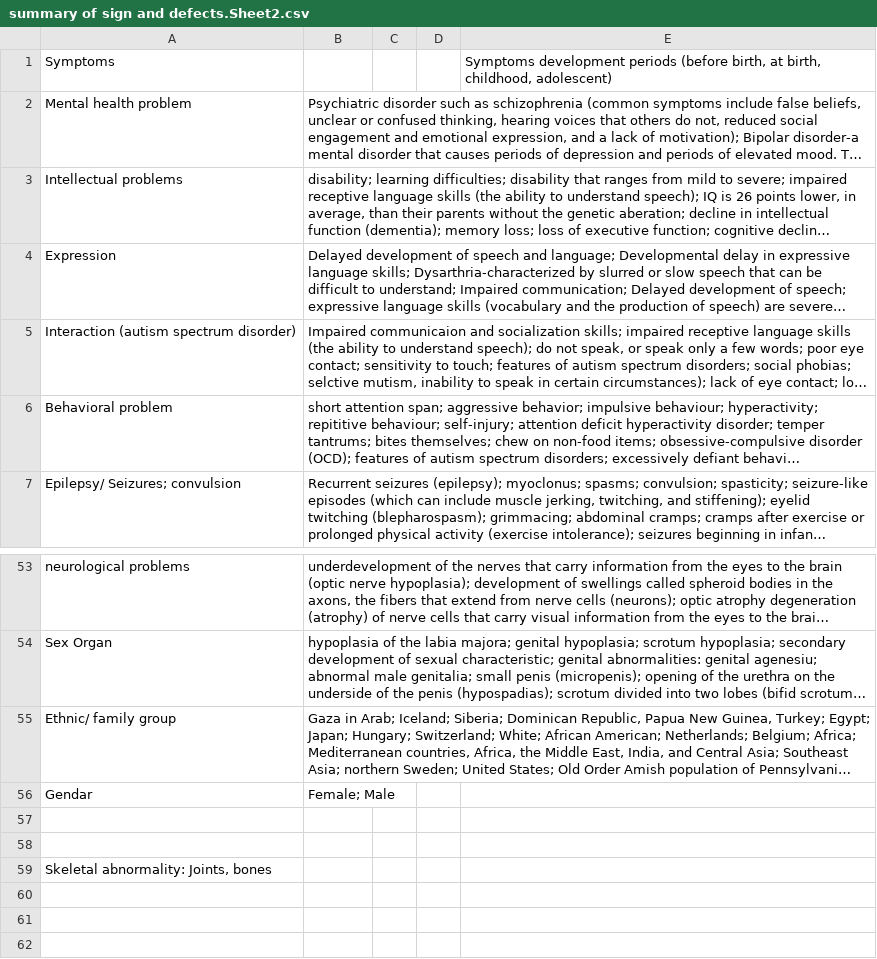
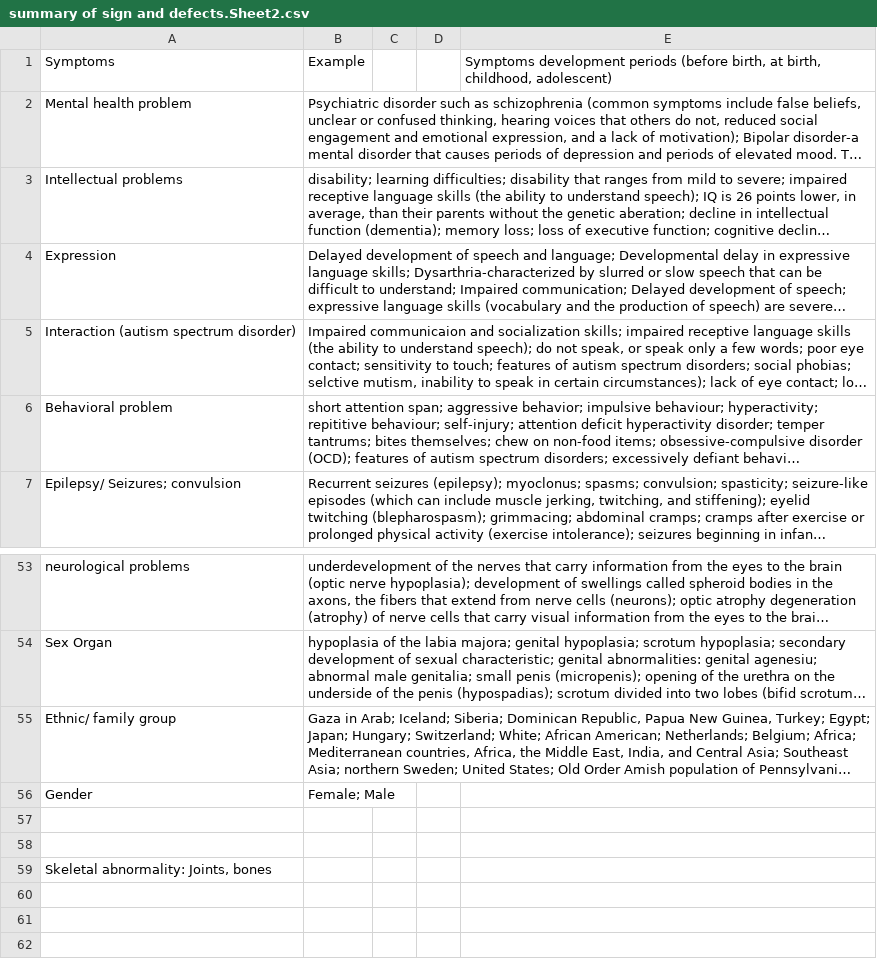
Before and after one commit to ywc29/disorder-notes, a CSV file: spreadsheets/summary of sign and defects.Sheet2.csv, drawn as a sheet; only a part is shown, gaps mark what is left out; long unchanged cells end in …; the diff names each change by its address in the sheet, - before the commit and + after, or states it on an @@ line.

```diff
--- a/spreadsheets/summary of sign and defects.Sheet2.csv
+++ b/spreadsheets/summary of sign and defects.Sheet2.csv
-B1: (empty)
+B1: Example
-A56: Gendar
+A56: Gender
```
Also changed, not shown: 21 other files.
